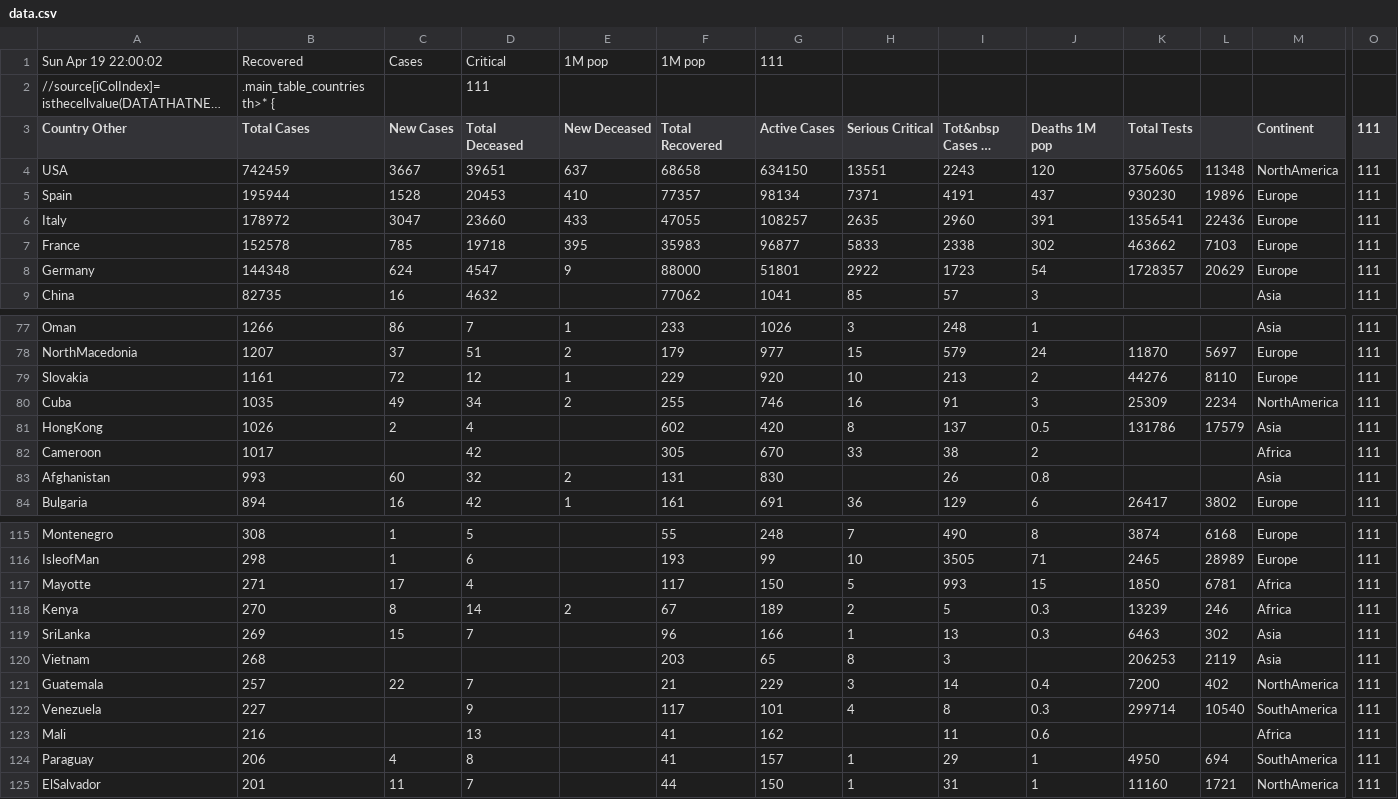
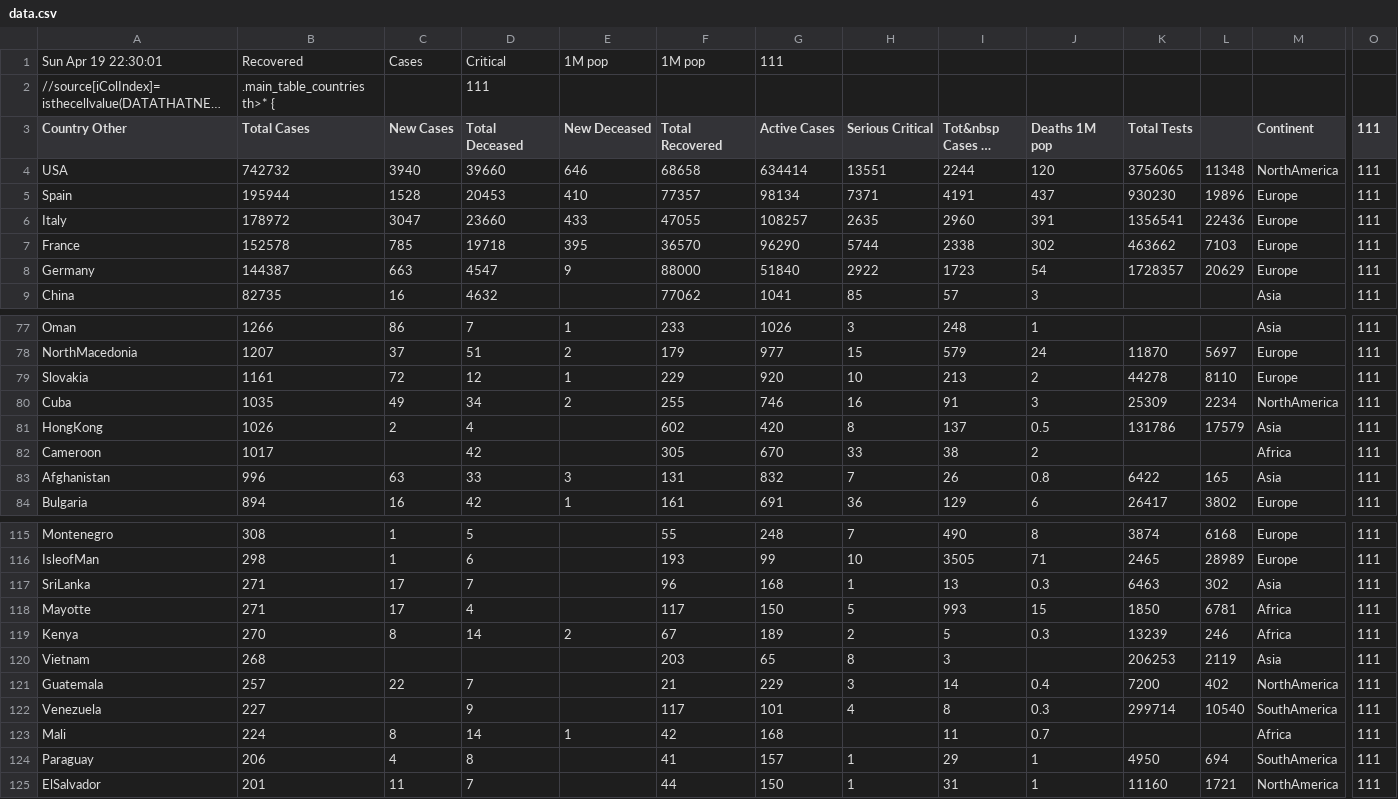
Before and after one commit to hemantaduwarah1/data, a CSV file: data.csv, drawn as a sheet; only a part is shown, gaps mark what is left out; long unchanged cells end in …; removed rows and columns are numbered as before the commit, all else as after; rows hold the shown columns only; the diff covers the shown part only; the diff names each change by its address in the sheet, - before the commit and + after, or states it on an @@ line.

Commit message:
update

```diff
--- a/data.csv
+++ b/data.csv
-A1 (Country Other): Sun Apr 19 22:00:02
+A1 (Country Other): Sun Apr 19 22:30:01
-B4 (Total Cases): 742459
+B4 (Total Cases): 742732
-C4 (New Cases): 3667
+C4 (New Cases): 3940
-D4 (Total Deceased): 39651
+D4 (Total Deceased): 39660
-E4 (New Deceased): 637
+E4 (New Deceased): 646
-G4 (Active Cases): 634150
+G4 (Active Cases): 634414
-I4 (Tot&nbsp Cases 1M pop): 2243
+I4 (Tot&nbsp Cases 1M pop): 2244
-F7 (Total Recovered): 35983
+F7 (Total Recovered): 36570
-G7 (Active Cases): 96877
+G7 (Active Cases): 96290
-H7 (Serious Critical): 5833
+H7 (Serious Critical): 5744
-B8 (Total Cases): 144348
+B8 (Total Cases): 144387
-C8 (New Cases): 624
+C8 (New Cases): 663
-G8 (Active Cases): 51801
+G8 (Active Cases): 51840
-K79 (Total Tests): 44276
+K79 (Total Tests): 44278
-B83 (Total Cases): 993
+B83 (Total Cases): 996
-C83 (New Cases): 60
+C83 (New Cases): 63
-D83 (Total Deceased): 32
+D83 (Total Deceased): 33
-E83 (New Deceased): 2
+E83 (New Deceased): 3
-G83 (Active Cases): 830
+G83 (Active Cases): 832
-H83 (Serious Critical): (empty)
+H83 (Serious Critical): 7
-K83 (Total Tests): (empty)
+K83 (Total Tests): 6422
-L83: (empty)
+L83: 165
+row 117: SriLanka | 271 | 17 | 7 |  | 96 | 168 | 1 | 13 | 0.3 | 6463 | 302 | Asia | 111
-row 119: SriLanka | 269 | 15 | 7 |  | 96 | 166 | 1 | 13 | 0.3 | 6463 | 302 | Asia | 111
-B123 (Total Cases): 216
+B123 (Total Cases): 224
-C123 (New Cases): (empty)
+C123 (New Cases): 8
-D123 (Total Deceased): 13
+D123 (Total Deceased): 14
-E123 (New Deceased): (empty)
+E123 (New Deceased): 1
-F123 (Total Recovered): 41
+F123 (Total Recovered): 42
-G123 (Active Cases): 162
+G123 (Active Cases): 168
-J123 (Deaths 1M pop): 0.6
+J123 (Deaths 1M pop): 0.7
```
Also changed, not shown: 41 edited cells elsewhere in this file.
